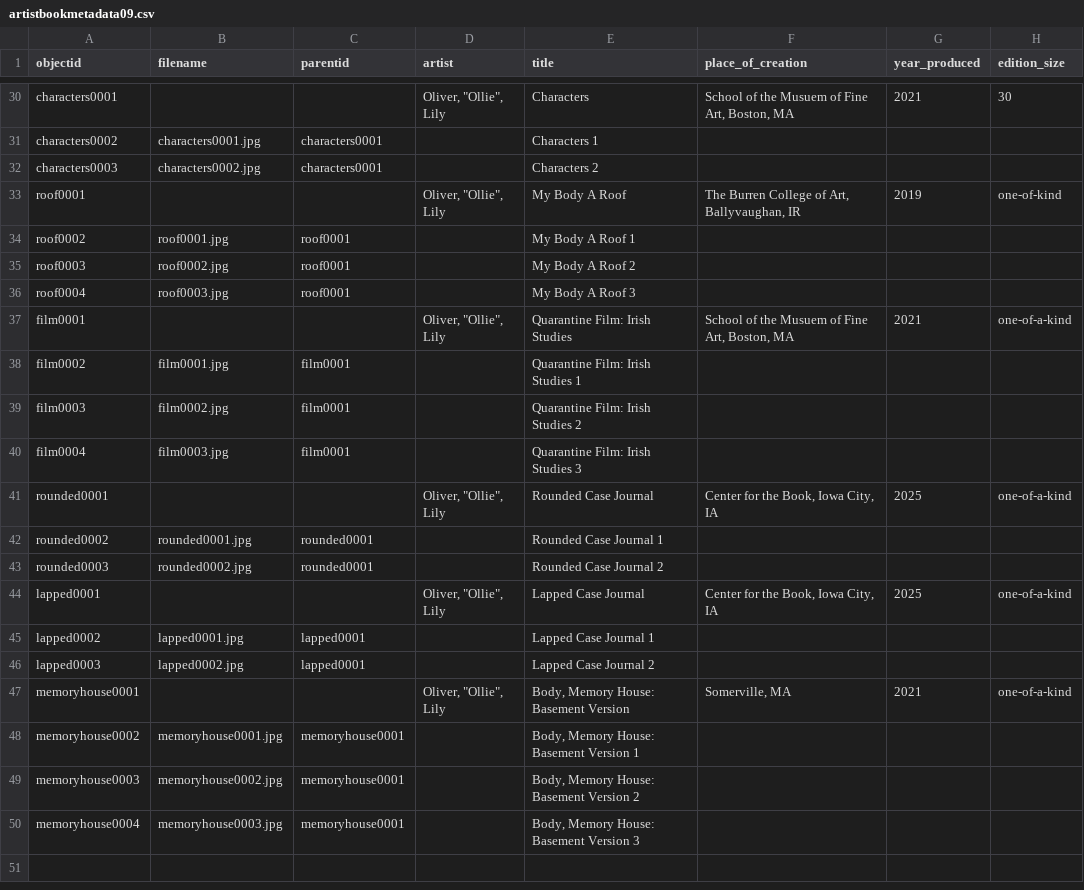
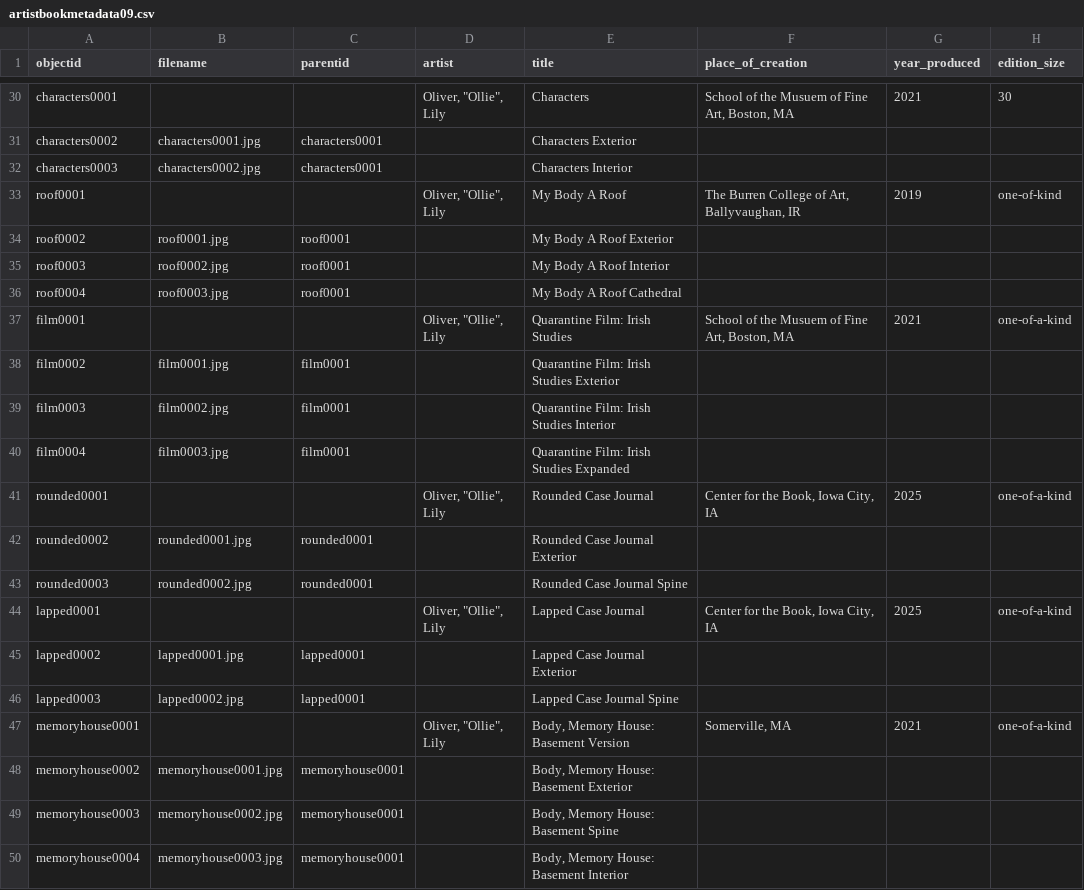
Before and after one commit to olloliver/artistbook1, a CSV file: _data/artistbookmetadata09.csv, drawn as a sheet; only a part is shown, gaps mark what is left out; the diff covers the shown part only; the diff names each change by its address in the sheet, - before the commit and + after, or states it on an @@ line.

Commit message:
Update artistbookmetadata09.csv
changed display titles of child objects

```diff
--- a/_data/artistbookmetadata09.csv
+++ b/_data/artistbookmetadata09.csv
-E31 (title): Characters 1
+E31 (title): Characters Exterior
-E32 (title): Characters 2
+E32 (title): Characters Interior
-E34 (title): My Body A Roof 1
+E34 (title): My Body A Roof Exterior
-E35 (title): My Body A Roof 2
+E35 (title): My Body A Roof Interior
-E36 (title): My Body A Roof 3
+E36 (title): My Body A Roof Cathedral
-E38 (title): Quarantine Film: Irish Studies 1
+E38 (title): Quarantine Film: Irish Studies Exterior
-E39 (title): Quarantine Film: Irish Studies 2
+E39 (title): Quarantine Film: Irish Studies Interior
-E40 (title): Quarantine Film: Irish Studies 3
+E40 (title): Quarantine Film: Irish Studies Expanded
-E42 (title): Rounded Case Journal 1
+E42 (title): Rounded Case Journal Exterior
-E43 (title): Rounded Case Journal 2
+E43 (title): Rounded Case Journal Spine
-E45 (title): Lapped Case Journal 1
+E45 (title): Lapped Case Journal Exterior
-E46 (title): Lapped Case Journal 2
+E46 (title): Lapped Case Journal Spine
-E48 (title): Body, Memory House: Basement Version 1
+E48 (title): Body, Memory House: Basement Exterior
-E49 (title): Body, Memory House: Basement Version 2
+E49 (title): Body, Memory House: Basement Spine
-E50 (title): Body, Memory House: Basement Version 3
+E50 (title): Body, Memory House: Basement Interior
```
Also changed, not shown: 18 edited cells elsewhere in this file.
